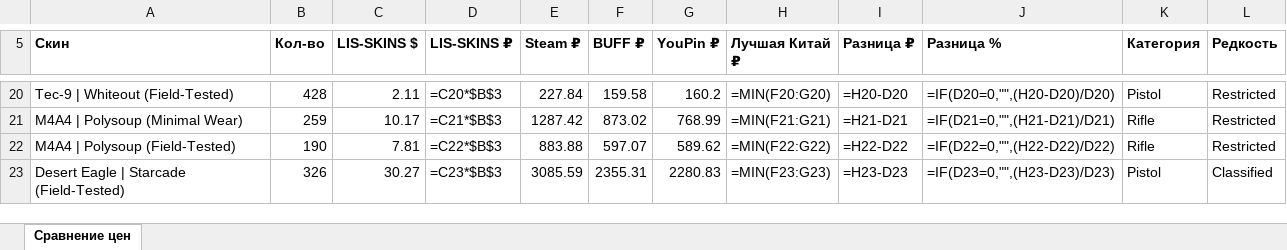
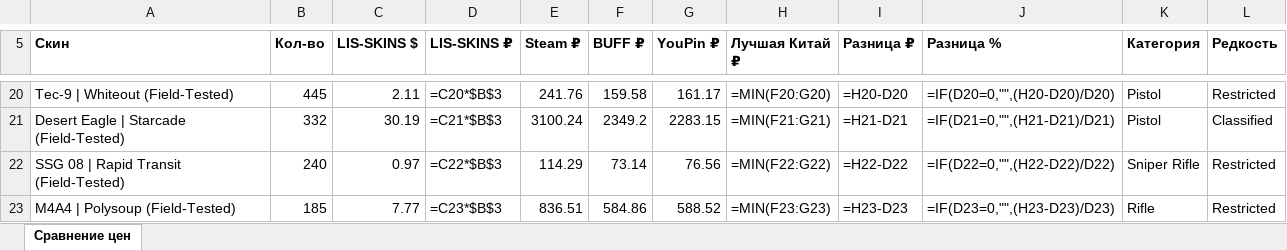
Before and after one commit to v1nkore/cs2-market-tools, an Excel workbook: lisskins-steamdt-compare/comparison.xlsx, sheet Сравнение цен, drawn as a sheet; only a part is shown, gaps mark what is left out; values as stored, in another font and other column widths than the file's, no borders; formulas without a stored value are shown as written; removed rows and columns are numbered as before the commit, all else as after; the diff covers the shown part only; the diff names each change by its address in the sheet, - before the commit and + after, or states it on an @@ line.

Commit message:
lisskins-steamdt-compare: auto-rebuild data

```diff
--- a/lisskins-steamdt-compare/comparison.xlsx (sheet Сравнение цен)
+++ b/lisskins-steamdt-compare/comparison.xlsx (sheet Сравнение цен)
-B20 (Кол-во): 428
+B20 (Кол-во): 445
-E20 (Steam ₽): 227.84
+E20 (Steam ₽): 241.76
-G20 (YouPin ₽): 160.2
+G20 (YouPin ₽): 161.17
-row 21: M4A4 | Polysoup (Minimal Wear) | 259 | 10.17 | =C21*$B$3 | 1287.42 | 873.02 | 768.99 | =MIN(F21:G21) | =H21-D21 | =IF(D21=0,"",(H21-D21)/D21) | Rifle | Restricted
-row 22: M4A4 | Polysoup (Field-Tested) | 190 | 7.81 | =C22*$B$3 | 883.88 | 597.07 | 589.62 | =MIN(F22:G22) | =H22-D22 | =IF(D22=0,"",(H22-D22)/D22) | Rifle | Restricted
-B21 (Кол-во): 326
+B21 (Кол-во): 332
-C21 (LIS-SKINS $): 30.27
+C21 (LIS-SKINS $): 30.19
-D21 (LIS-SKINS ₽): =C23*$B$3
+D21 (LIS-SKINS ₽): =C21*$B$3
-E21 (Steam ₽): 3085.59
+E21 (Steam ₽): 3100.24
-F21 (BUFF ₽): 2355.31
+F21 (BUFF ₽): 2349.2
-G21 (YouPin ₽): 2280.83
+G21 (YouPin ₽): 2283.15
-H21 (Лучшая Китай ₽): =MIN(F23:G23)
+H21 (Лучшая Китай ₽): =MIN(F21:G21)
-I21 (Разница ₽): =H23-D23
+I21 (Разница ₽): =H21-D21
-J21 (Разница %): =IF(D23=0,"",(H23-D23)/D23)
+J21 (Разница %): =IF(D21=0,"",(H21-D21)/D21)
+row 22: SSG 08 | Rapid Transit (Field-Tested) | 240 | 0.97 | =C22*$B$3 | 114.29 | 73.14 | 76.56 | =MIN(F22:G22) | =H22-D22 | =IF(D22=0,"",(H22-D22)/D22) | Sniper Rifle | Restricted
+row 23: M4A4 | Polysoup (Field-Tested) | 185 | 7.77 | =C23*$B$3 | 836.51 | 584.86 | 588.52 | =MIN(F23:G23) | =H23-D23 | =IF(D23=0,"",(H23-D23)/D23) | Rifle | Restricted
```
Also changed, not shown: 5 added rows, 5 removed rows and 54 edited cells elsewhere in this sheet, 2 other files.
